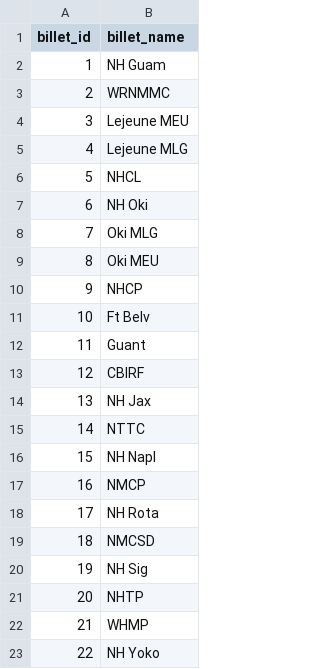
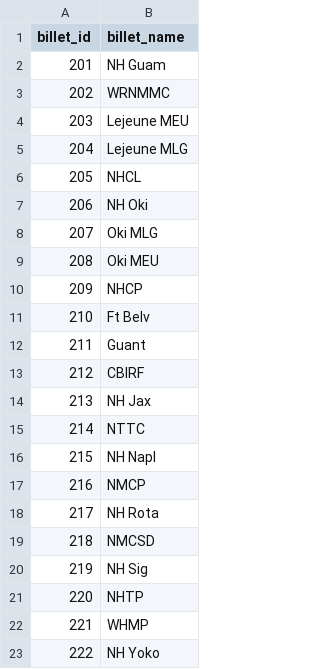
Before and after one commit to OuhscBbmc/usnavy-billets, a CSV file: data-phi-free/raw/billet-roster.csv, drawn as a sheet.

```diff
--- a/data-phi-free/raw/billet-roster.csv
+++ b/data-phi-free/raw/billet-roster.csv
@@ -1,23 +1,23 @@
 billet_id,billet_name
-1,NH Guam
-2,WRNMMC
-3,Lejeune MEU
-4,Lejeune MLG
-5,NHCL
-6,NH Oki
-7,Oki MLG
-8,Oki MEU
-9,NHCP
-10,Ft Belv
-11,Guant
-12,CBIRF
-13,NH Jax
-14,NTTC
-15,NH Napl
-16,NMCP
-17,NH Rota
-18,NMCSD
-19,NH Sig
-20,NHTP
-21,WHMP
-22,NH Yoko
+201,NH Guam
+202,WRNMMC
+203,Lejeune MEU
+204,Lejeune MLG
+205,NHCL
+206,NH Oki
+207,Oki MLG
+208,Oki MEU
+209,NHCP
+210,Ft Belv
+211,Guant
+212,CBIRF
+213,NH Jax
+214,NTTC
+215,NH Napl
+216,NMCP
+217,NH Rota
+218,NMCSD
+219,NH Sig
+220,NHTP
+221,WHMP
+222,NH Yoko
```
Also changed, not shown: data-phi-free/derived/billet.csv, data-phi-free/derived/officer.csv, 4 other files.
